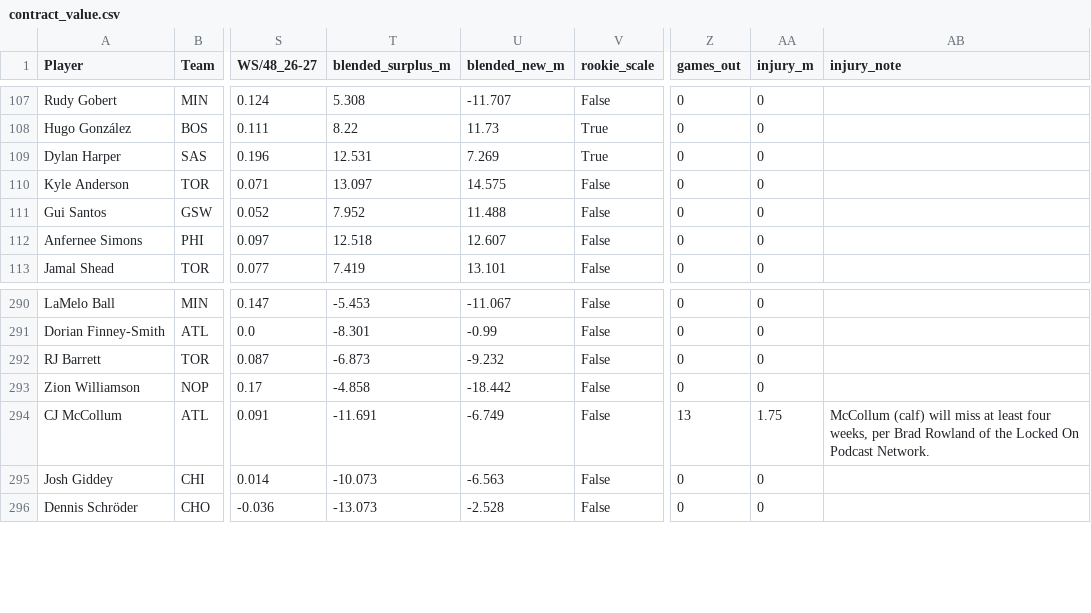
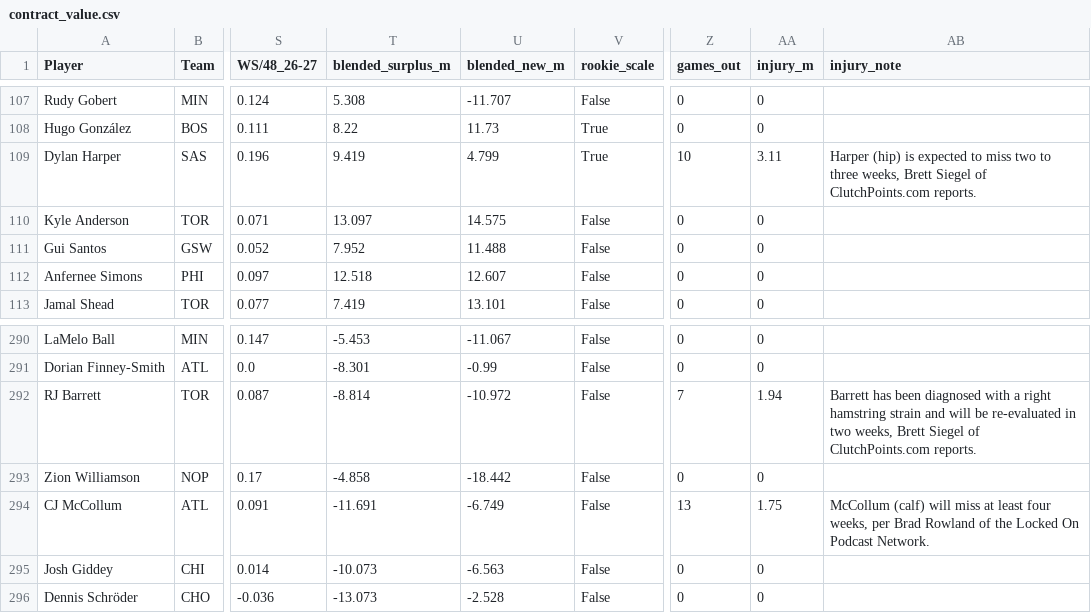
Before and after one commit to sreekeyyunni/nba-ledger-se, a CSV file: data/contract_value.csv, drawn as a sheet; only a part is shown, gaps mark what is left out; the diff names each change by its address in the sheet, - before the commit and + after, or states it on an @@ line.

```diff
--- a/data/contract_value.csv
+++ b/data/contract_value.csv
-T109 (blended_surplus_m): 12.531
+T109 (blended_surplus_m): 9.419
-U109 (blended_new_m): 7.269
+U109 (blended_new_m): 4.799
-Z109 (games_out): 0
+Z109 (games_out): 10
-AA109 (injury_m): 0
+AA109 (injury_m): 3.11
-AB109 (injury_note): (empty)
+AB109 (injury_note): Harper (hip) is expected to miss two to three weeks, Brett Siegel of ClutchPoints.com reports.
-T292 (blended_surplus_m): -6.873
+T292 (blended_surplus_m): -8.814
-U292 (blended_new_m): -9.232
+U292 (blended_new_m): -10.972
-Z292 (games_out): 0
+Z292 (games_out): 7
-AA292 (injury_m): 0
+AA292 (injury_m): 1.94
-AB292 (injury_note): (empty)
+AB292 (injury_note): Barrett has been diagnosed with a right hamstring strain and will be re-evaluated in two weeks, Brett Siegel of ClutchPoints.com reports.
```
Also changed, not shown: data/predictions.csv, data/team_power.csv, 6 other files.
